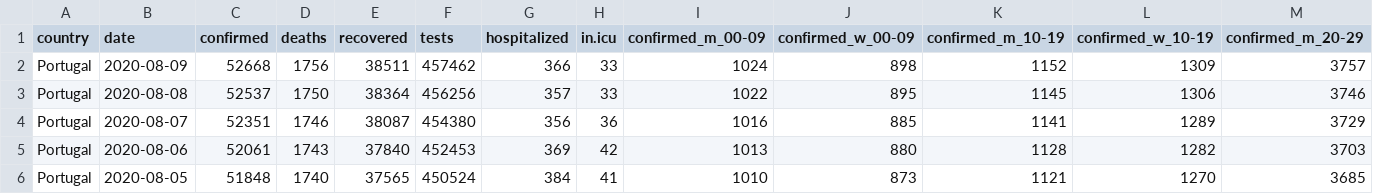
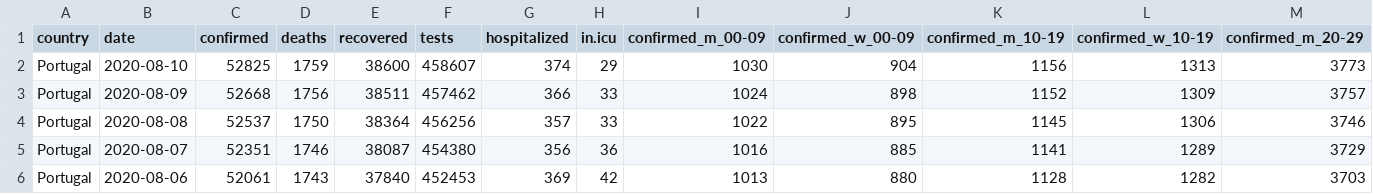
Before and after one commit to averissimo/covid19.pt.data, a CSV file: data/dgs_pt.csv, drawn as a sheet; only a part is shown; the shorter side is filled out with more unchanged rows; rows hold the shown columns only; the diff names each change by its address in the sheet, - before the commit and + after, or states it on an @@ line.

```diff
--- a/data/dgs_pt.csv
+++ b/data/dgs_pt.csv
+row 2: Portugal | 2020-08-10 | 52825 | 1759 | 38600 | 458607 | 374 | 29 | 1030 | 904 | 1156 | 1313 | 3773
```
Also changed, not shown: data/covid19_pt.csv, 9 other files.
